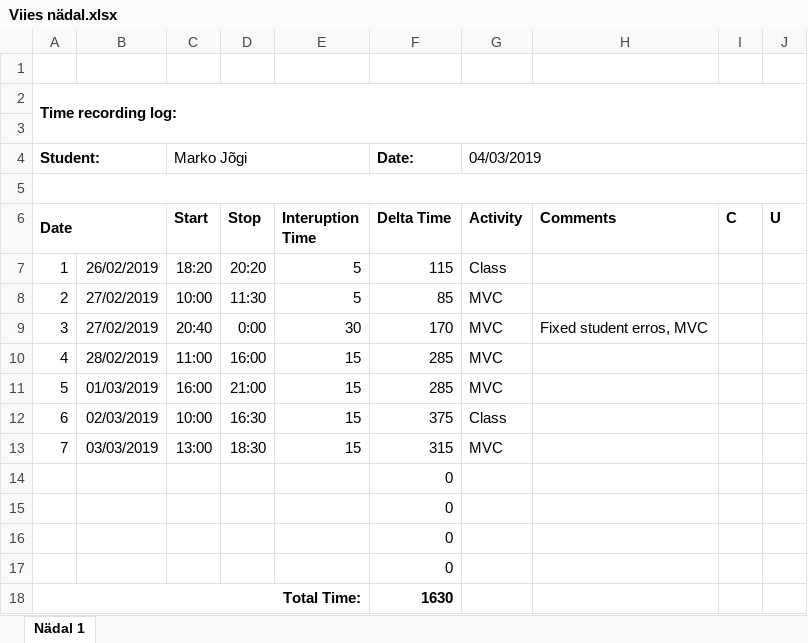
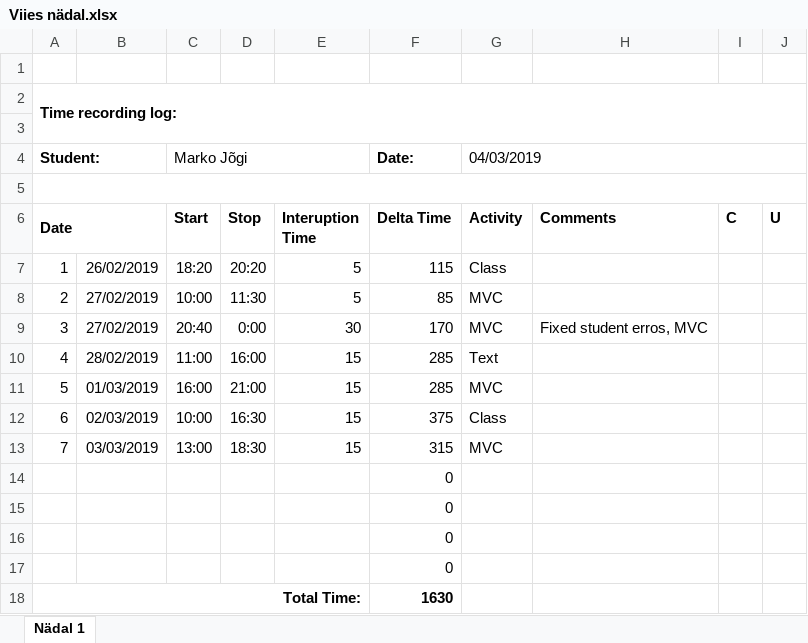
Before and after one commit to MaJogi/IT-arendus2---Original, an Excel workbook: Logs/Viies nädal.xlsx, sheet Nädal 1, drawn as a sheet; values as stored, in another font and other column widths than the file's, no borders; the diff names each change by its address in the sheet, - before the commit and + after, or states it on an @@ line.

```diff
--- a/Logs/Viies nädal.xlsx (sheet Nädal 1)
+++ b/Logs/Viies nädal.xlsx (sheet Nädal 1)
-G10 (Activity): MVC
+G10 (Activity): Text
```
Also changed, not shown: Logs/Kuues nädal.xlsx, Logs/Seitsmes nädal.xlsx.
